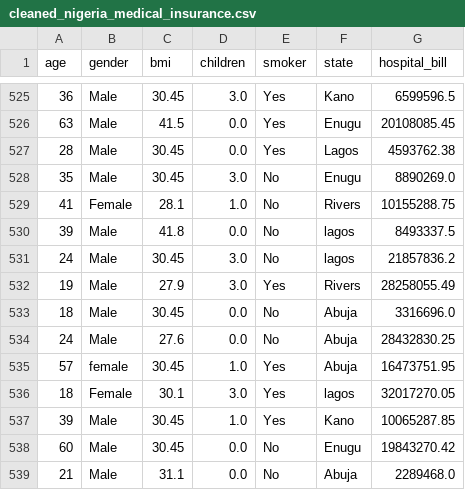
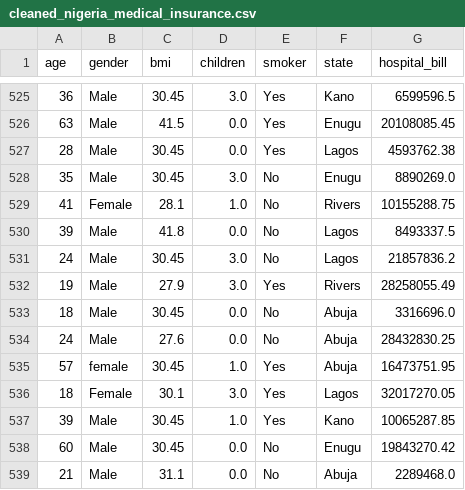
Before and after one commit to kwiver/medical_insurance, a CSV file: data/cleaned/cleaned_nigeria_medical_insurance.csv, drawn as a sheet; only a part is shown, gaps mark what is left out; the diff covers the shown part only.

```diff
--- a/data/cleaned/cleaned_nigeria_medical_insurance.csv
+++ b/data/cleaned/cleaned_nigeria_medical_insurance.csv
@@ -529,4 +529,4 @@ age,gender,bmi,children,smoker,state,hospital_bill
 41,Female,28.1,1.0,No,Rivers,10155288.75
-39,Male,41.8,0.0,No,lagos,8493337.5
-24,Male,30.45,3.0,No,lagos,21857836.2
+39,Male,41.8,0.0,No,Lagos,8493337.5
+24,Male,30.45,3.0,No,Lagos,21857836.2
 19,Male,27.9,3.0,Yes,Rivers,28258055.49
@@ -535,3 +535,3 @@ age,gender,bmi,children,smoker,state,hospital_bill
 57,female,30.45,1.0,Yes,Abuja,16473751.95
-18,Female,30.1,3.0,Yes,lagos,32017270.05
+18,Female,30.1,3.0,Yes,Lagos,32017270.05
 39,Male,30.45,1.0,Yes,Kano,10065287.85
```
Also changed, not shown: 88 edited cells elsewhere in this file, 3 other files.
